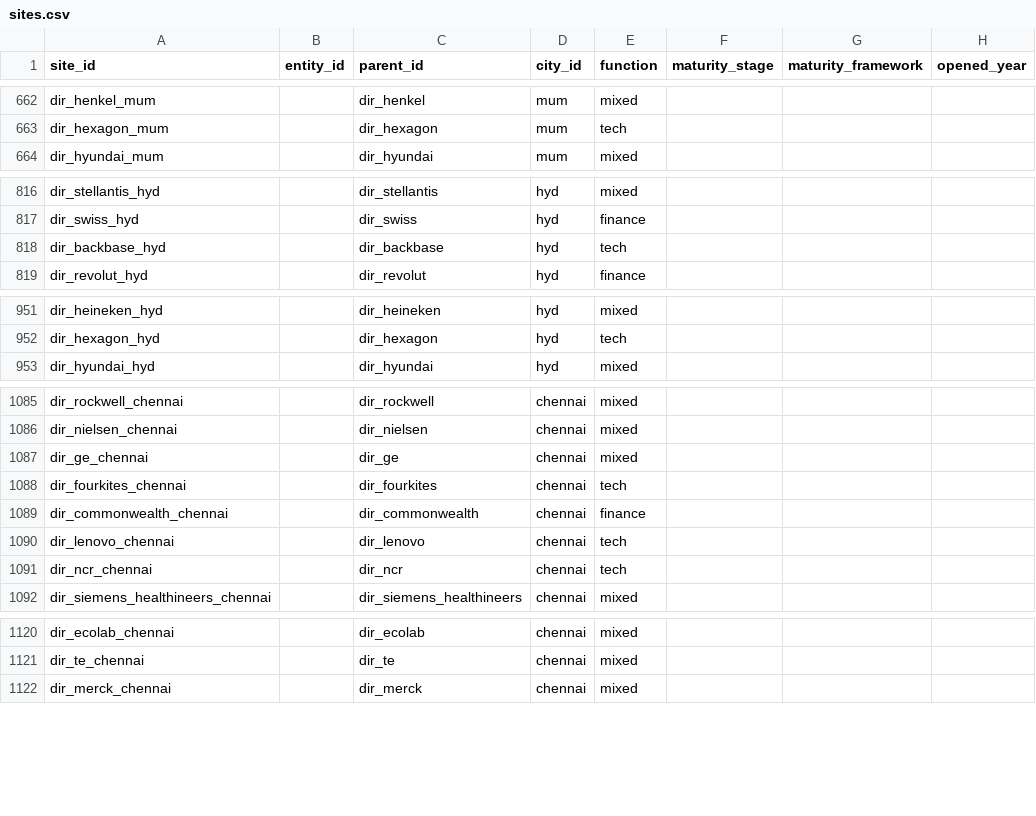
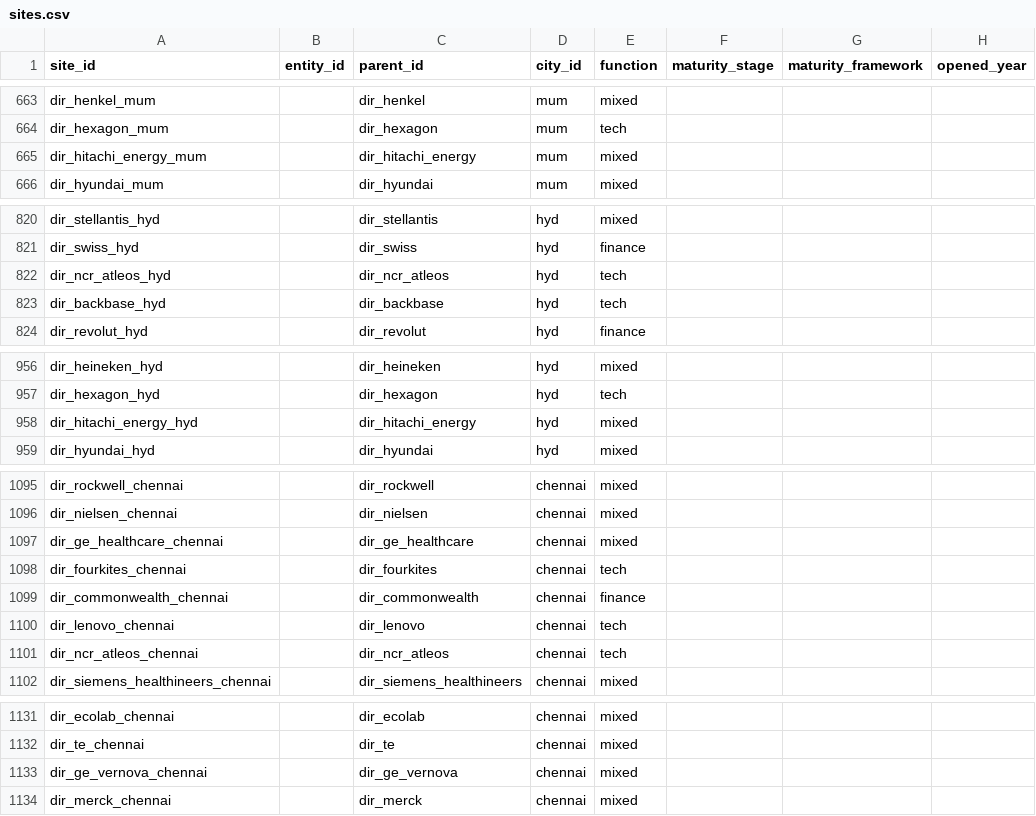
Before and after one commit to rishishanbhag/Sourcebook, a CSV file: data/sites.csv, drawn as a sheet; only a part is shown, gaps mark what is left out; the diff covers the shown part only.

```diff
--- a/data/sites.csv
+++ b/data/sites.csv
@@ -663,2 +664,3 @@ dir_henkel_mum,,dir_henkel,mum,mixed,,,
 dir_hexagon_mum,,dir_hexagon,mum,tech,,,
+dir_hitachi_energy_mum,,dir_hitachi_energy,mum,mixed,,,
 dir_hyundai_mum,,dir_hyundai,mum,mixed,,,
@@ -817,2 +821,3 @@ dir_stellantis_hyd,,dir_stellantis,hyd,mixed,,,
 dir_swiss_hyd,,dir_swiss,hyd,finance,,,
+dir_ncr_atleos_hyd,,dir_ncr_atleos,hyd,tech,,,
 dir_backbase_hyd,,dir_backbase,hyd,tech,,,
@@ -952,2 +957,3 @@ dir_heineken_hyd,,dir_heineken,hyd,mixed,,,
 dir_hexagon_hyd,,dir_hexagon,hyd,tech,,,
+dir_hitachi_energy_hyd,,dir_hitachi_energy,hyd,mixed,,,
 dir_hyundai_hyd,,dir_hyundai,hyd,mixed,,,
@@ -1086,3 +1096,3 @@ dir_rockwell_chennai,,dir_rockwell,chennai,mixed,,,
 dir_nielsen_chennai,,dir_nielsen,chennai,mixed,,,
-dir_ge_chennai,,dir_ge,chennai,mixed,,,
+dir_ge_healthcare_chennai,,dir_ge_healthcare,chennai,mixed,,,
 dir_fourkites_chennai,,dir_fourkites,chennai,tech,,,
@@ -1090,3 +1100,3 @@ dir_commonwealth_chennai,,dir_commonwealth,chennai,finance,,,
 dir_lenovo_chennai,,dir_lenovo,chennai,tech,,,
-dir_ncr_chennai,,dir_ncr,chennai,tech,,,
+dir_ncr_atleos_chennai,,dir_ncr_atleos,chennai,tech,,,
 dir_siemens_healthineers_chennai,,dir_siemens_healthineers,chennai,mixed,,,
@@ -1121,2 +1132,3 @@ dir_ecolab_chennai,,dir_ecolab,chennai,mixed,,,
 dir_te_chennai,,dir_te,chennai,mixed,,,
+dir_ge_vernova_chennai,,dir_ge_vernova,chennai,mixed,,,
 dir_merck_chennai,,dir_merck,chennai,mixed,,,
```
Also changed, not shown: 9 added rows and 44 edited cells elsewhere in this file, data/claims.csv, data/parents.csv, 3 other files.
